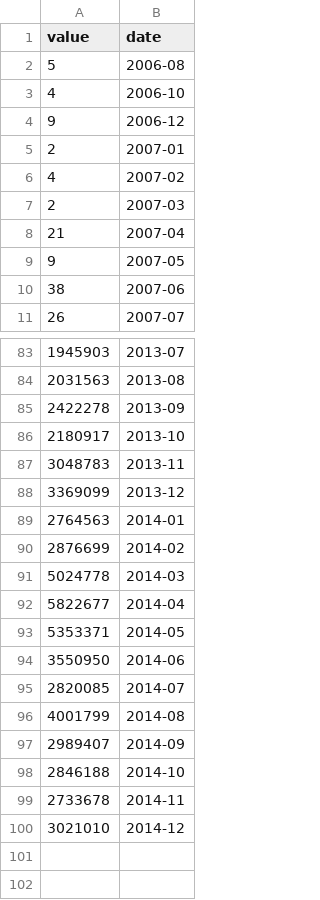
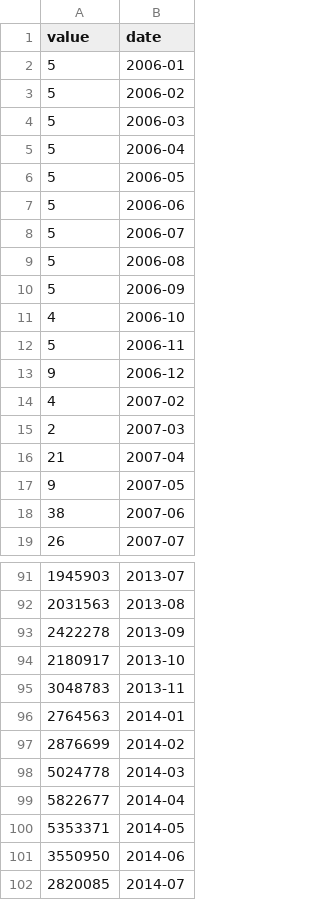
Before and after one commit to allyapp/mapping-dar-es-salaam, a CSV file: data/buildings-per-month.csv, drawn as a sheet; only a part is shown, gaps mark what is left out; the shorter side is filled out with more unchanged rows; removed rows and columns are numbered as before the commit, all else as after; the diff names each change by its address in the sheet, - before the commit and + after, or states it on an @@ line.

```diff
--- a/data/buildings-per-month.csv
+++ b/data/buildings-per-month.csv
+row 2: 5 | 2006-01
+row 3: 5 | 2006-02
+row 4: 5 | 2006-03
+row 5: 5 | 2006-04
+row 6: 5 | 2006-05
+row 7: 5 | 2006-06
+row 8: 5 | 2006-07
+row 10: 5 | 2006-09
+row 12: 5 | 2006-11
-row 5: 2 | 2007-01
-row 88: 3369099 | 2013-12
```
Also changed, not shown: data/uids-per-month.csv, 4 other files.
